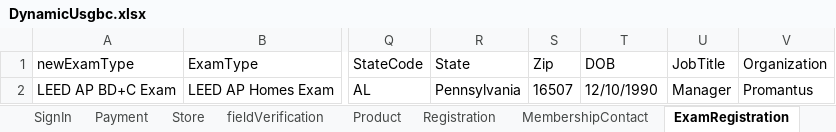
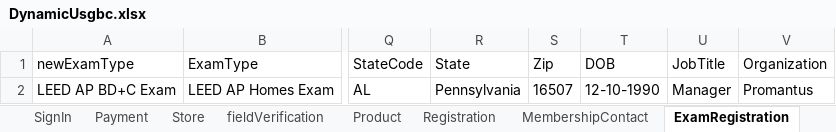
Before and after one commit to nmgupta60/Katalon-Usgbc, an Excel workbook: DynamicUsgbc.xlsx, sheet ExamRegistration, drawn as a sheet; only a part is shown, gaps mark what is left out; values as stored, in another font and other column widths than the file's, no borders; the diff names each change by its address in the sheet, - before the commit and + after, or states it on an @@ line.

Commit message:
updated excel

```diff
--- a/DynamicUsgbc.xlsx (sheet ExamRegistration)
+++ b/DynamicUsgbc.xlsx (sheet ExamRegistration)
-T2 (DOB): 12/10/1990
+T2 (DOB): 12-10-1990
```
